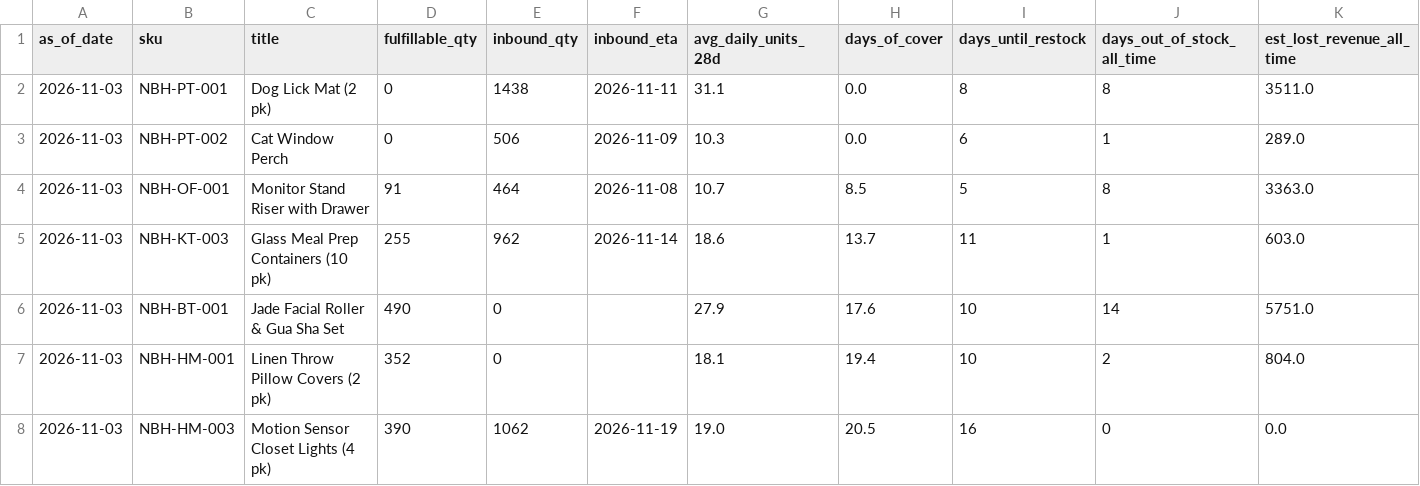
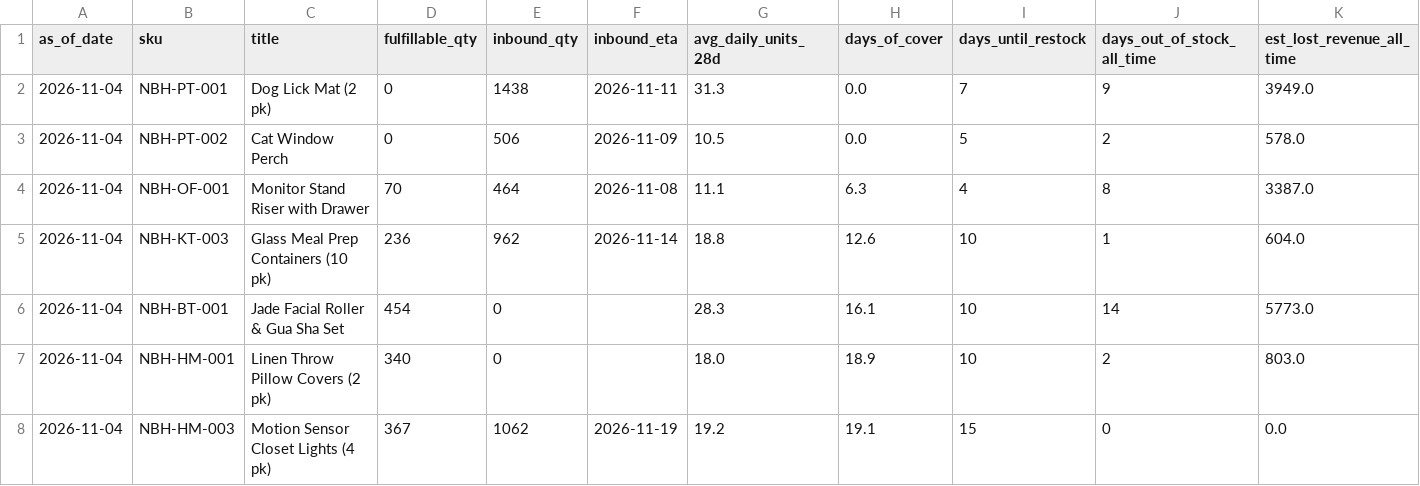
Before and after one commit to Ashleysdata/amazon_seller_analytics, a CSV file: data/marts/mart_inventory_health.csv, drawn as a sheet; only a part is shown; the diff covers the shown part only; the diff names each change by its address in the sheet, - before the commit and + after, or states it on an @@ line.

```diff
--- a/data/marts/mart_inventory_health.csv
+++ b/data/marts/mart_inventory_health.csv
-A2:A8 (as_of_date): 2026-11-03
+A2:A8 (as_of_date): 2026-11-04
-G2 (avg_daily_units_28d): 31.1
+G2 (avg_daily_units_28d): 31.3
-I2 (days_until_restock): 8
+I2 (days_until_restock): 7
-J2 (days_out_of_stock_all_time): 8
+J2 (days_out_of_stock_all_time): 9
-K2 (est_lost_revenue_all_time): 3511.0
+K2 (est_lost_revenue_all_time): 3949.0
-G3 (avg_daily_units_28d): 10.3
+G3 (avg_daily_units_28d): 10.5
-I3 (days_until_restock): 6
+I3 (days_until_restock): 5
-J3 (days_out_of_stock_all_time): 1
+J3 (days_out_of_stock_all_time): 2
-K3 (est_lost_revenue_all_time): 289.0
+K3 (est_lost_revenue_all_time): 578.0
-D4 (fulfillable_qty): 91
+D4 (fulfillable_qty): 70
-G4 (avg_daily_units_28d): 10.7
+G4 (avg_daily_units_28d): 11.1
-H4 (days_of_cover): 8.5
+H4 (days_of_cover): 6.3
-I4 (days_until_restock): 5
+I4 (days_until_restock): 4
-K4 (est_lost_revenue_all_time): 3363.0
+K4 (est_lost_revenue_all_time): 3387.0
-D5 (fulfillable_qty): 255
+D5 (fulfillable_qty): 236
-G5 (avg_daily_units_28d): 18.6
+G5 (avg_daily_units_28d): 18.8
-H5 (days_of_cover): 13.7
+H5 (days_of_cover): 12.6
-I5 (days_until_restock): 11
+I5 (days_until_restock): 10
-K5 (est_lost_revenue_all_time): 603.0
+K5 (est_lost_revenue_all_time): 604.0
-D6 (fulfillable_qty): 490
+D6 (fulfillable_qty): 454
-G6 (avg_daily_units_28d): 27.9
+G6 (avg_daily_units_28d): 28.3
-H6 (days_of_cover): 17.6
+H6 (days_of_cover): 16.1
-K6 (est_lost_revenue_all_time): 5751.0
+K6 (est_lost_revenue_all_time): 5773.0
-D7 (fulfillable_qty): 352
+D7 (fulfillable_qty): 340
-G7 (avg_daily_units_28d): 18.1
+G7 (avg_daily_units_28d): 18.0
-H7 (days_of_cover): 19.4
+H7 (days_of_cover): 18.9
-K7 (est_lost_revenue_all_time): 804.0
+K7 (est_lost_revenue_all_time): 803.0
-D8 (fulfillable_qty): 390
+D8 (fulfillable_qty): 367
-G8 (avg_daily_units_28d): 19.0
+G8 (avg_daily_units_28d): 19.2
-H8 (days_of_cover): 20.5
+H8 (days_of_cover): 19.1
-I8 (days_until_restock): 16
+I8 (days_until_restock): 15
```
Also changed, not shown: 22 edited cells elsewhere in this file, data/marts/fct_daily_sku.csv, data/marts/mart_campaign_actions.csv, 7 other files.
